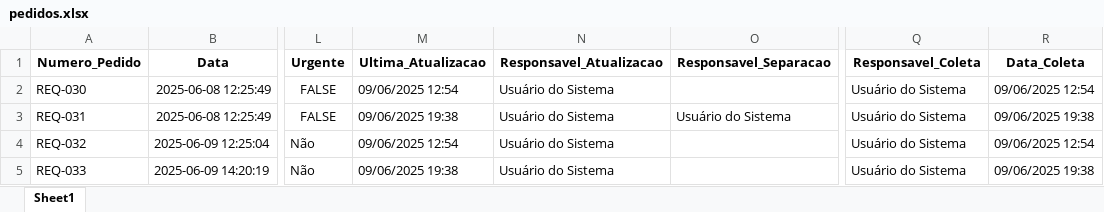
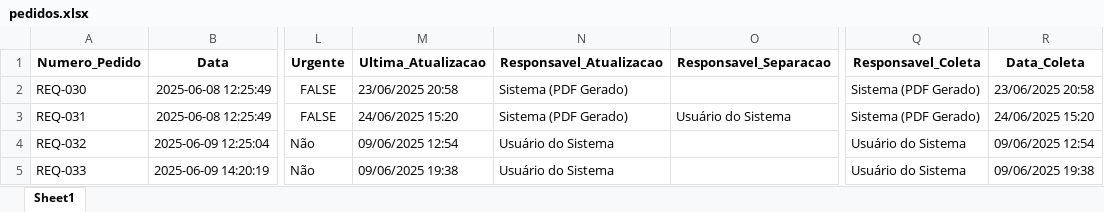
Before and after one commit to Washington-Vieira/Ficha-de-Retiro, an Excel workbook: pedidos/pedidos.xlsx, sheet Sheet1, drawn as a sheet; only a part is shown, gaps mark what is left out; values as stored, in another font and other column widths than the file's, no borders; the diff names each change by its address in the sheet, - before the commit and + after, or states it on an @@ line.

```diff
--- a/pedidos/pedidos.xlsx (sheet Sheet1)
+++ b/pedidos/pedidos.xlsx (sheet Sheet1)
-M2 (Ultima_Atualizacao): 09/06/2025 12:54
+M2 (Ultima_Atualizacao): 23/06/2025 20:58
-N2:N3 (Responsavel_Atualizacao): Usuário do Sistema
+N2:N3 (Responsavel_Atualizacao): Sistema (PDF Gerado)
-Q2:Q3 (Responsavel_Coleta): Usuário do Sistema
+Q2:Q3 (Responsavel_Coleta): Sistema (PDF Gerado)
-R2 (Data_Coleta): 09/06/2025 12:54
+R2 (Data_Coleta): 23/06/2025 20:58
-M3 (Ultima_Atualizacao): 09/06/2025 19:38
+M3 (Ultima_Atualizacao): 24/06/2025 15:20
-R3 (Data_Coleta): 09/06/2025 19:38
+R3 (Data_Coleta): 24/06/2025 15:20
```
Also changed, not shown: 12 other files.
